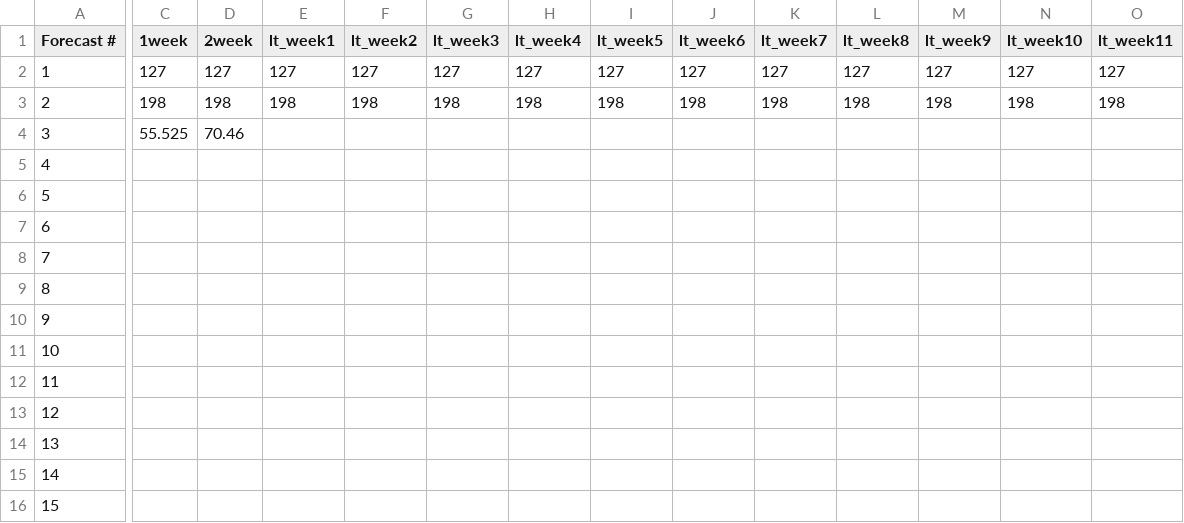
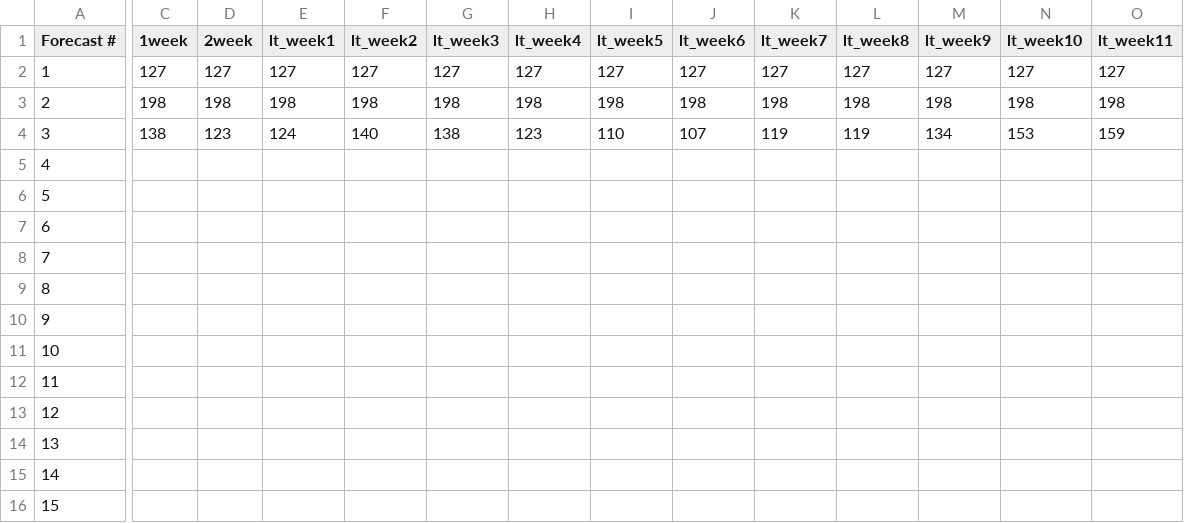
Before and after one commit to HAS-Tools-Fall2020/forecasting, a CSV file: forecast_entries/ferre.csv, drawn as a sheet; only a part is shown, gaps mark what is left out; the diff covers the shown part only; the diff names each change by its address in the sheet, - before the commit and + after, or states it on an @@ line.

Commit message:
Hold the phone ... now I get how we report these!

```diff
--- a/forecast_entries/ferre.csv
+++ b/forecast_entries/ferre.csv
-C4 (1week): 55.525
+C4 (1week): 138
-D4 (2week): 70.46
+D4 (2week): 123
-E4 (lt_week1): (empty)
+E4 (lt_week1): 124
-F4 (lt_week2): (empty)
+F4 (lt_week2): 140
-G4 (lt_week3): (empty)
+G4 (lt_week3): 138
-H4 (lt_week4): (empty)
+H4 (lt_week4): 123
-I4 (lt_week5): (empty)
+I4 (lt_week5): 110
-J4 (lt_week6): (empty)
+J4 (lt_week6): 107
-K4 (lt_week7): (empty)
+K4 (lt_week7): 119
-L4 (lt_week8): (empty)
+L4 (lt_week8): 119
-M4 (lt_week9): (empty)
+M4 (lt_week9): 134
-N4 (lt_week10): (empty)
+N4 (lt_week10): 153
-O4 (lt_week11): (empty)
+O4 (lt_week11): 159
```
Also changed, not shown: 5 edited cells elsewhere in this file.
